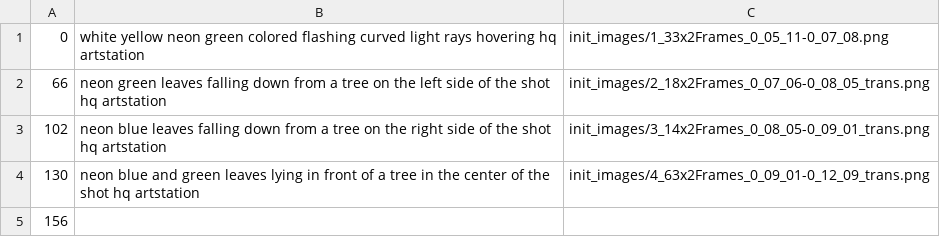
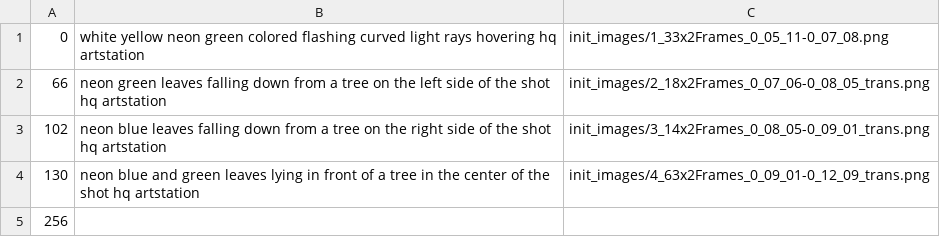
Before and after one commit to aaronabebe/ai-image-generator-vqgan-clip, a CSV file: breitband_overlay_1.csv, drawn as a sheet.

Commit message:
bugfix, added more overlay files

```diff
--- a/breitband_overlay_1.csv
+++ b/breitband_overlay_1.csv
@@ -4,2 +4,2 @@
 130,neon blue and green leaves lying in front of a tree in the center of the shot hq artstation,init_images/4_63x2Frames_0_09_01-0_12_09_trans.png
-156
+256
```
Also changed, not shown: 5 other files.
